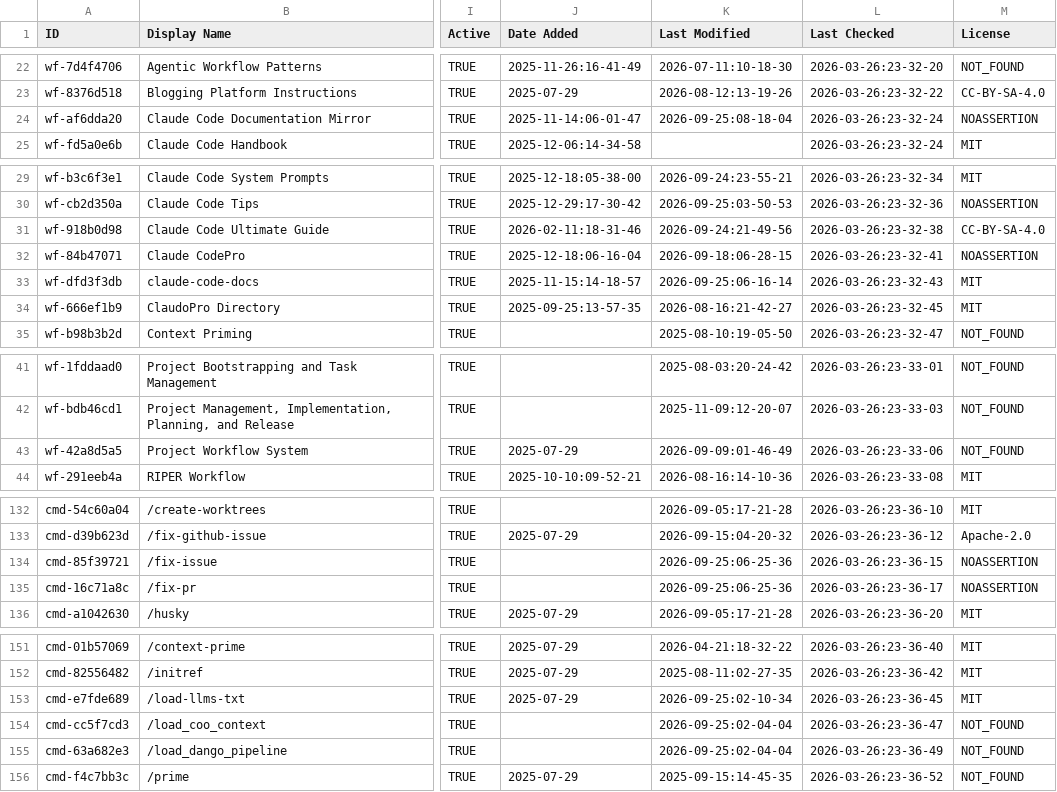
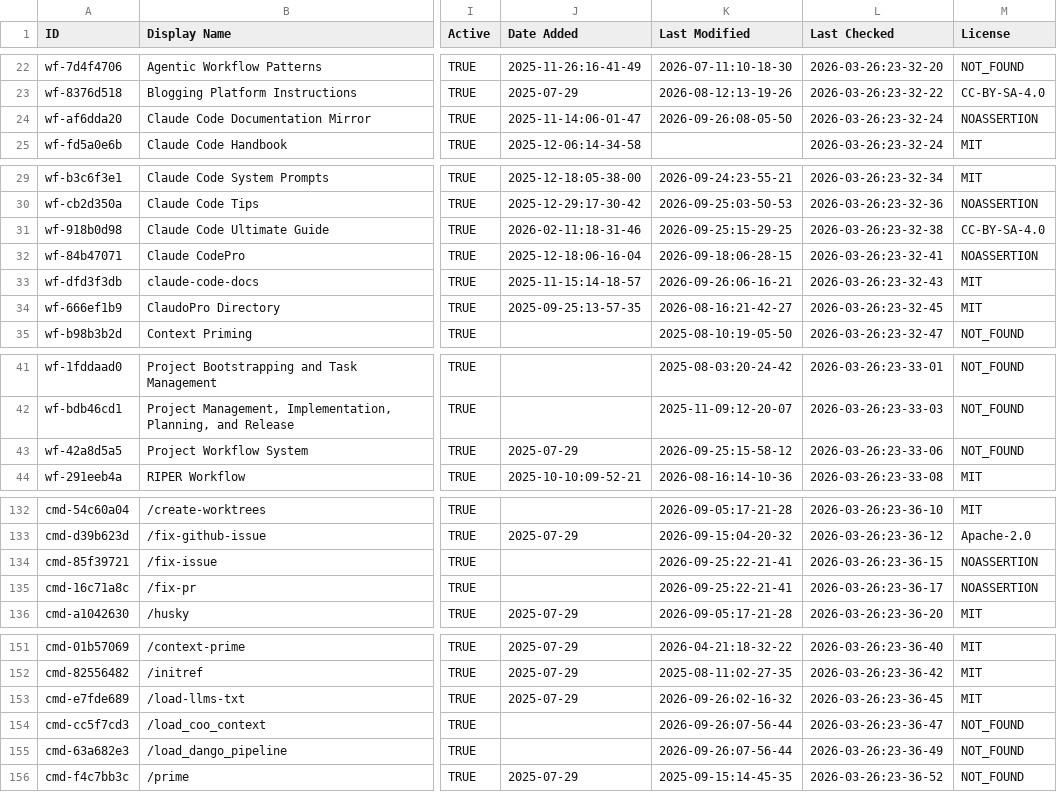
Before and after one commit to esteininger/awesome-claude-code, a CSV file: THE_RESOURCES_TABLE.csv, drawn as a sheet; only a part is shown, gaps mark what is left out; the diff covers the shown part only; the diff names each change by its address in the sheet, - before the commit and + after, or states it on an @@ line.

```diff
--- a/THE_RESOURCES_TABLE.csv
+++ b/THE_RESOURCES_TABLE.csv
-K24 (Last Modified): 2026-09-25:08-18-04
+K24 (Last Modified): 2026-09-26:08-05-50
-K31 (Last Modified): 2026-09-24:21-49-56
+K31 (Last Modified): 2026-09-25:15-29-25
-K33 (Last Modified): 2026-09-25:06-16-14
+K33 (Last Modified): 2026-09-26:06-16-21
-K43 (Last Modified): 2026-09-09:01-46-49
+K43 (Last Modified): 2026-09-25:15-58-12
-K134:K135 (Last Modified): 2026-09-25:06-25-36
+K134:K135 (Last Modified): 2026-09-25:22-21-41
-K153 (Last Modified): 2026-09-25:02-10-34
+K153 (Last Modified): 2026-09-26:02-16-32
-K154:K155 (Last Modified): 2026-09-25:02-04-04
+K154:K155 (Last Modified): 2026-09-26:07-56-44
```
Also changed, not shown: 29 edited cells elsewhere in this file.
